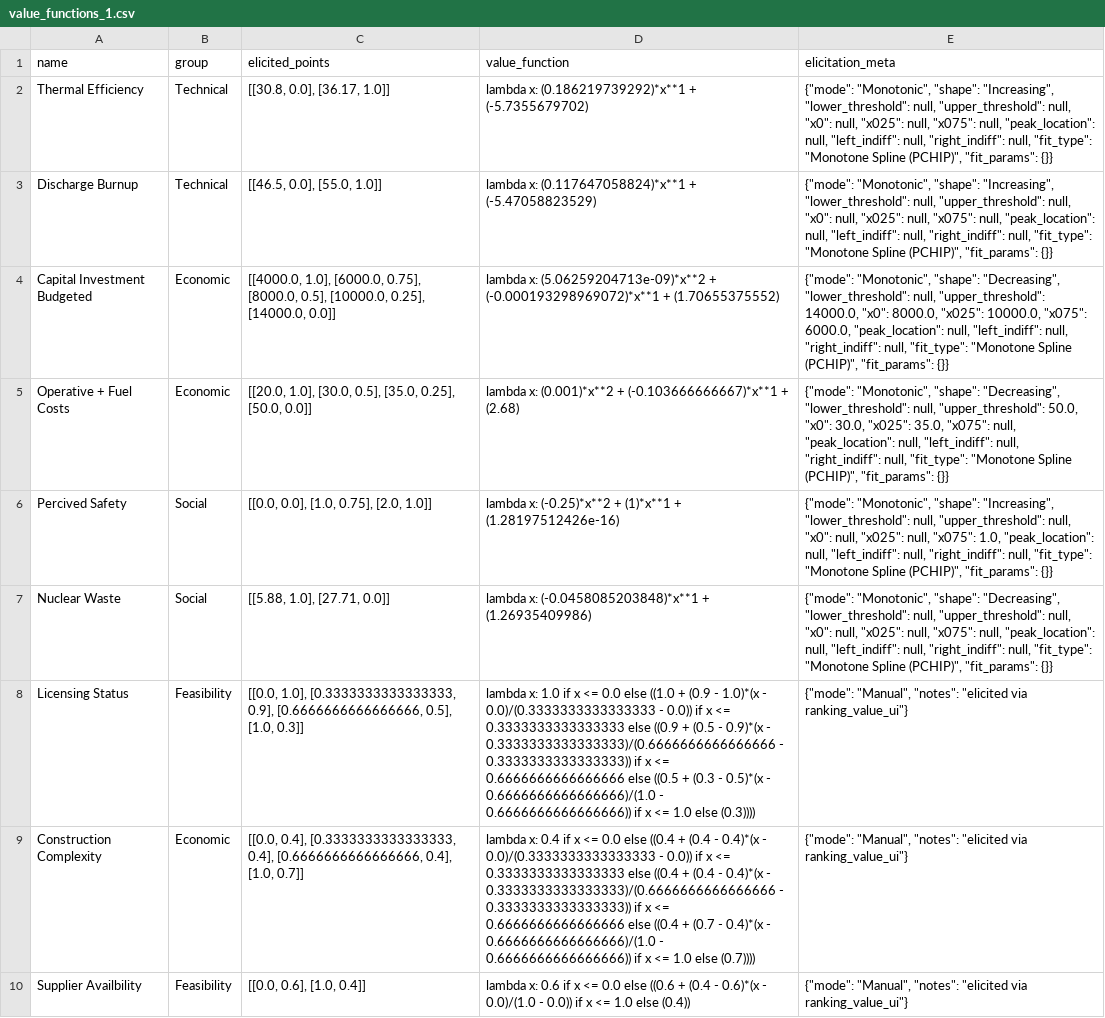
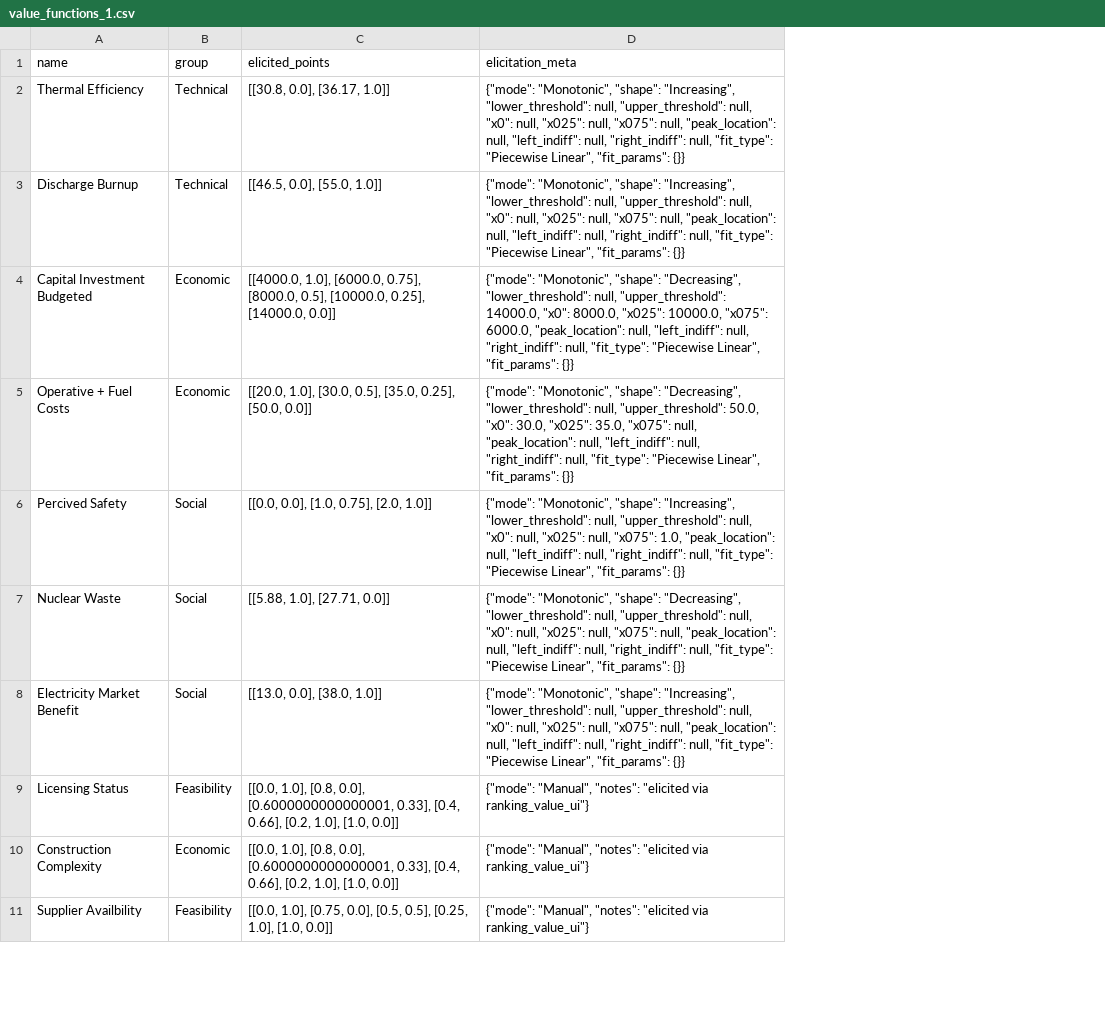
Before and after one commit to simo-pagliu/Master-Thesis, a CSV file: 02 - Value Functions/aggregatedresults/PO/value_functions_1.csv, drawn as a sheet; only a part is shown; removed rows and columns are numbered as before the commit, all else as after; the diff covers the shown part only; the diff names each change by its address in the sheet, - before the commit and + after, or states it on an @@ line.

```diff
--- a/02 - Value Functions/aggregatedresults/PO/value_functions_1.csv
+++ b/02 - Value Functions/aggregatedresults/PO/value_functions_1.csv
-column D (value_function), rows 2-10: lambda x: (0.186219739292)*x**1 + (-5.7355679702) | lambda x: (0.117647058824)*x**1 + (-5.47058823529) | lambda x: (5.06259204713e-09)*x**2 + (-0.000193298969072)*x**1 + (1.70655375552) | lambda x: (0.001)*x**2 + (-0.103666666667)*x**1 + (2.68) | lambda x: (-0.25)*x**2 + (1)*x**1 + (1.28197512426e-16) | lambda x: (-0.0458085203848)*x**1 + (1.26935409986) | lambda x: 1.0 if x <= 0.0 else ((1.0 + (0.9 - 1.0)*(x - 0.0)/(0.3333333333333333 - 0.0)) if x <= 0.3333333333333333 else ((0.9 + (0.5 - 0.9)*(x - 0.3333333333333333)/(0.6666666666666666 - 0.3333333333333333)) if x <= 0.6666666666666666 else ((0.5 + (0.3 - 0.5)*(x - 0.6666666666666666)/(1.0 - 0.6666666666666666)) if x <= 1.0 else (0.3)))) | lambda x: 0.4 if x <= 0.0 else ((0.4 + (0.4 - 0.4)*(x - 0.0)/(0.3333333333333333 - 0.0)) if x <= 0.3333333333333333 else ((0.4 + (0.4 - 0.4)*(x - 0.3333333333333333)/(0.6666666666666666 - 0.3333333333333333)) if x <= 0.6666666666666666 else ((0.4 + (0.7 - 0.4)*(x - 0.6666666666666666)/(1.0 - 0.6666666666666666)) if x <= 1.0 else (0.7)))) | lambda x: 0.6 if x <= 0.0 else ((0.6 + (0.4 - 0.6)*(x - 0.0)/(1.0 - 0.0)) if x <= 1.0 else (0.4))
-D2:D3 (elicitation_meta): …null, "fit_type": "Monotone Spline (PCHIP)", "fit_params": {}}
+D2:D3 (elicitation_meta): …null, "fit_type": "Piecewise Linear", "fit_params": {}}
-D4 (elicitation_meta): …null, "fit_type": "Monotone Spline (PCHIP)", "fit_params": {}}
+D4 (elicitation_meta): …null, "fit_type": "Piecewise Linear", "fit_params": {}}
-D5 (elicitation_meta): …null, "fit_type": "Monotone Spline (PCHIP)", "fit_params": {}}
+D5 (elicitation_meta): …null, "fit_type": "Piecewise Linear", "fit_params": {}}
-D6 (elicitation_meta): …null, "fit_type": "Monotone Spline (PCHIP)", "fit_params": {}}
+D6 (elicitation_meta): …null, "fit_type": "Piecewise Linear", "fit_params": {}}
-D7 (elicitation_meta): …null, "fit_type": "Monotone Spline (PCHIP)", "fit_params": {}}
+D7 (elicitation_meta): …null, "fit_type": "Piecewise Linear", "fit_params": {}}
+row 8: Electricity Market Benefit | Social | [[13.0, 0.0], [38.0, 1.0]] | {"mode": "Monotonic", "shape": "Increasing", "lower_threshold": null, "upper_threshold": null, "x0": null, "x025": null, "x075": null, "peak_location": null, "left_indiff": null, "right_indiff": null, "fit_type": "Piecewise Linear", "fit_params": {}}
-C9 (elicited_points): [[0.0, 1.0], [0.3333333333333333, 0.9], [0.6666666666666666, 0.5], [1.0, 0.3]]
+C9 (elicited_points): [[0.0, 1.0], [0.8, 0.0], [0.6000000000000001, 0.33], [0.4, 0.66], [0.2, 1.0], [1.0, 0.0]]
-C10 (elicited_points): [[0.0, 0.4], [0.3333333333333333, 0.4], [0.6666666666666666, 0.4], [1.0, 0.7]]
+C10 (elicited_points): [[0.0, 1.0], [0.8, 0.0], [0.6000000000000001, 0.33], [0.4, 0.66], [0.2, 1.0], [1.0, 0.0]]
-C11 (elicited_points): [[0.0, 0.6], [1.0, 0.4]]
+C11 (elicited_points): [[0.0, 1.0], [0.75, 0.0], [0.5, 0.5], [0.25, 1.0], [1.0, 0.0]]
```
Also changed, not shown: 3 added rows, 4 removed rows and 2 edited cells elsewhere in this file, 02 - Value Functions/aggregatedresults/CH/value_functions_1.csv, 02 - Value Functions/aggregatedresults/FR/value_functions_1.csv, 15 other files.
